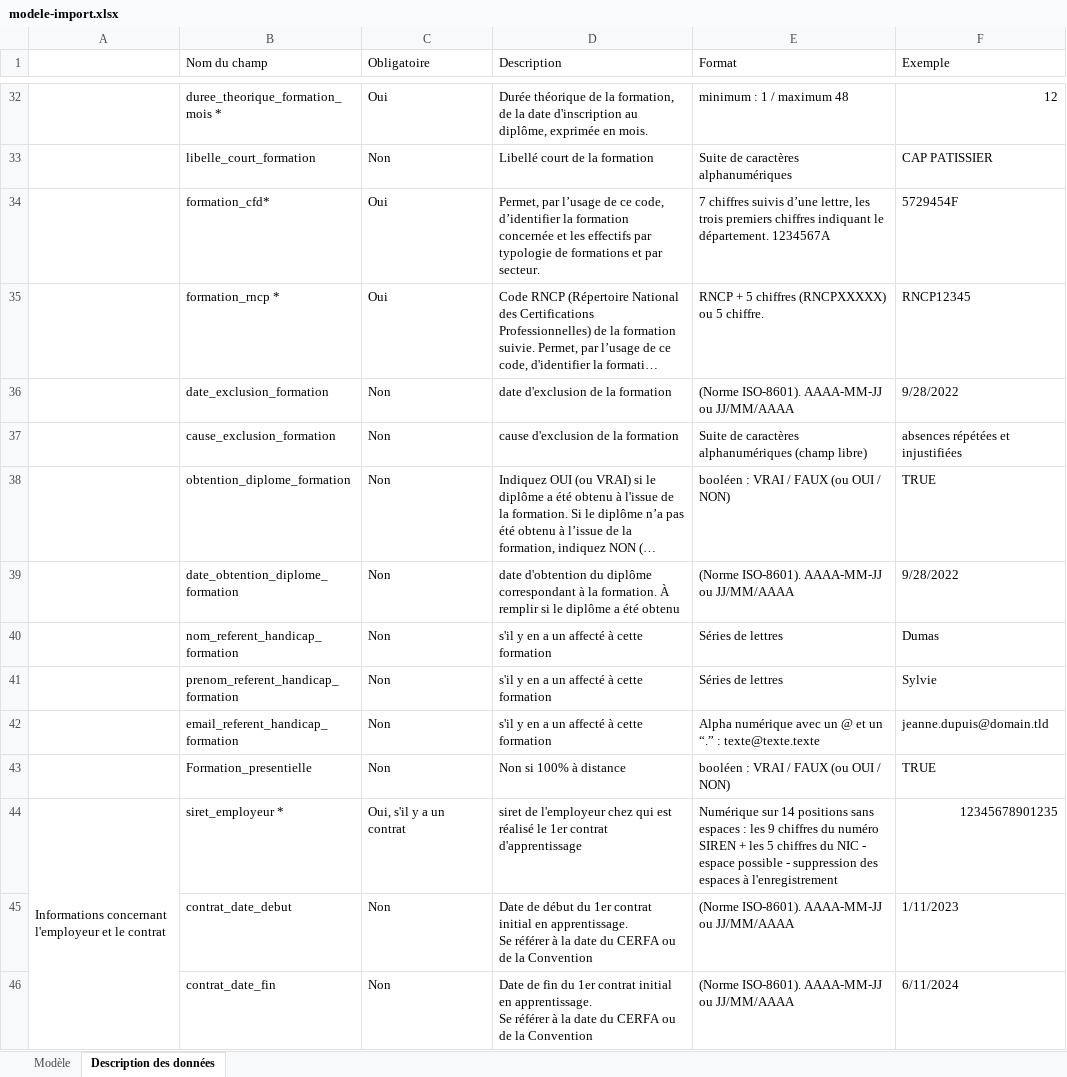
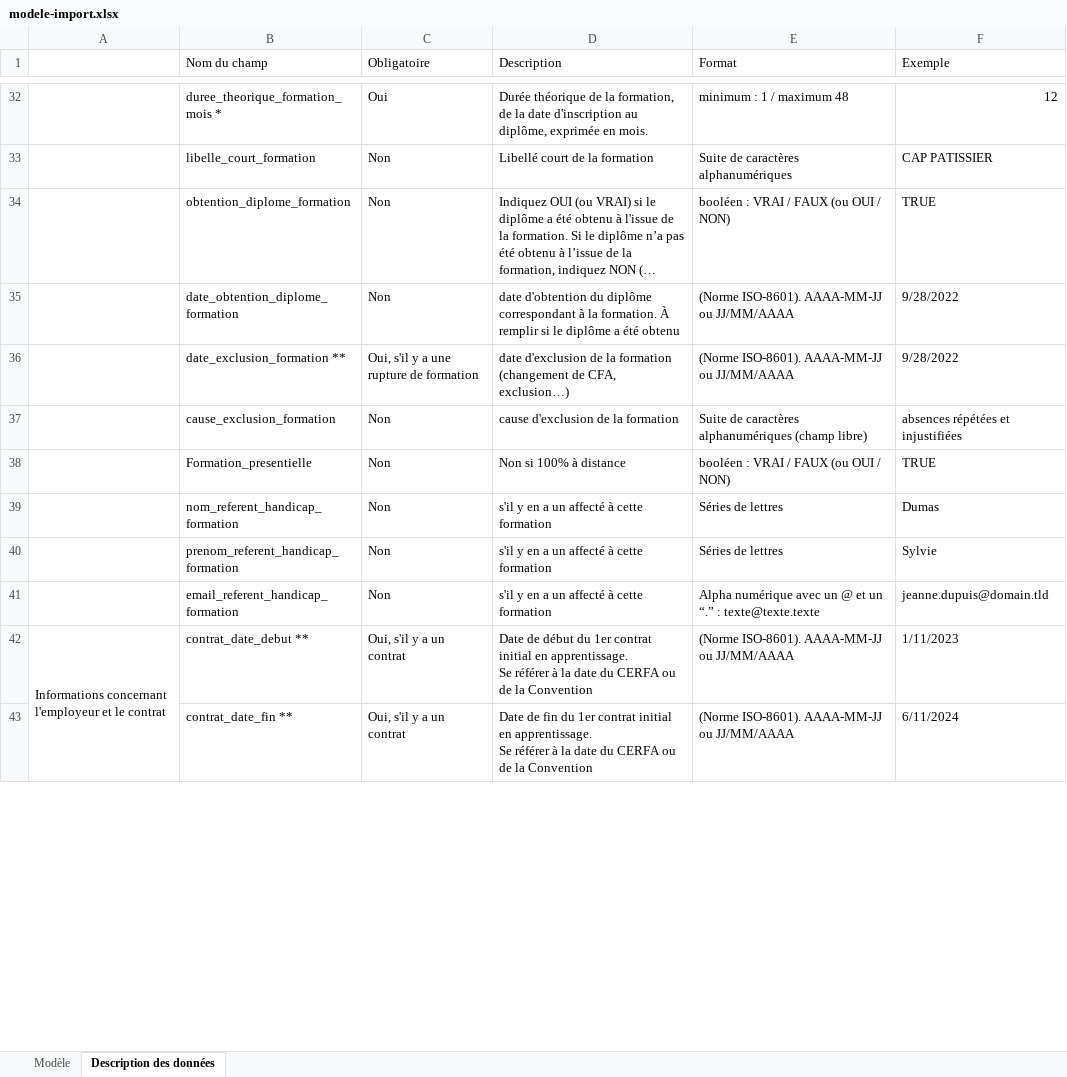
Before and after one commit to mission-apprentissage/flux-retour-cfas, an Excel workbook: ui/public/modele-import.xlsx, sheet Description des données, drawn as a sheet; only a part is shown, gaps mark what is left out; long unchanged cells end in …; values as stored, in another font and other column widths than the file's, no cell formats; removed rows and columns are numbered as before the commit, all else as after; the diff covers the shown part only; the diff names each change by its address in the sheet, - before the commit and + after, or states it on an @@ line.

Commit message:
fix: mise a jour du fichier d'import et de la modal de donnees obligatoire

```diff
--- a/ui/public/modele-import.xlsx (sheet Description des données)
+++ b/ui/public/modele-import.xlsx (sheet Description des données)
-row 34:  | formation_cfd* | Oui | Permet, par l’usage de ce code, d’identifier la formation concernée et les effectifs par typologie de formations et par secteur. | 7 chiffres suivis d’une lettre, les trois premiers chiffres indiquant le département. 1234567A | 5729454F
@@ row 35 moved to row 27: formation_rncp * @@
-row 36:  | date_exclusion_formation | Non | date d'exclusion de la formation | (Norme ISO-8601). AAAA-MM-JJ ou JJ/MM/AAAA | 9/28/2022
+row 36:  | date_exclusion_formation ** | Oui, s'il y a une rupture de formation | date d'exclusion de la formation (changement de CFA, exclusion…) | (Norme ISO-8601). AAAA-MM-JJ ou JJ/MM/AAAA | 9/28/2022
@@ row 43 moved to row 38: Formation_presentielle @@
-row 44: Informations concernant l'employeur et le contrat | siret_employeur * | Oui, s'il y a un contrat | siret de l'employeur chez qui est réalisé le 1er contrat d'apprentissage | Numérique sur 14 positions sans espaces : les 9 chiffres du numéro SIREN + les 5 chiffres du NIC - espace possible - suppression des espaces à l'enregistrement | 12345678901235
-A42: (empty)
+A42: Informations concernant l'employeur et le contrat
+A42:A61 merged
-B42 (Nom du champ): contrat_date_debut
+B42 (Nom du champ): contrat_date_debut **
-C42:C43 (Obligatoire): Non
+C42:C43 (Obligatoire): Oui, s'il y a un contrat
-B43 (Nom du champ): contrat_date_fin
+B43 (Nom du champ): contrat_date_fin **
```
Also changed, not shown: 8 added rows, 8 removed rows, 2 moved rows and 20 edited cells elsewhere in this sheet, sheet Modèle, cell formats, 1 other file.
